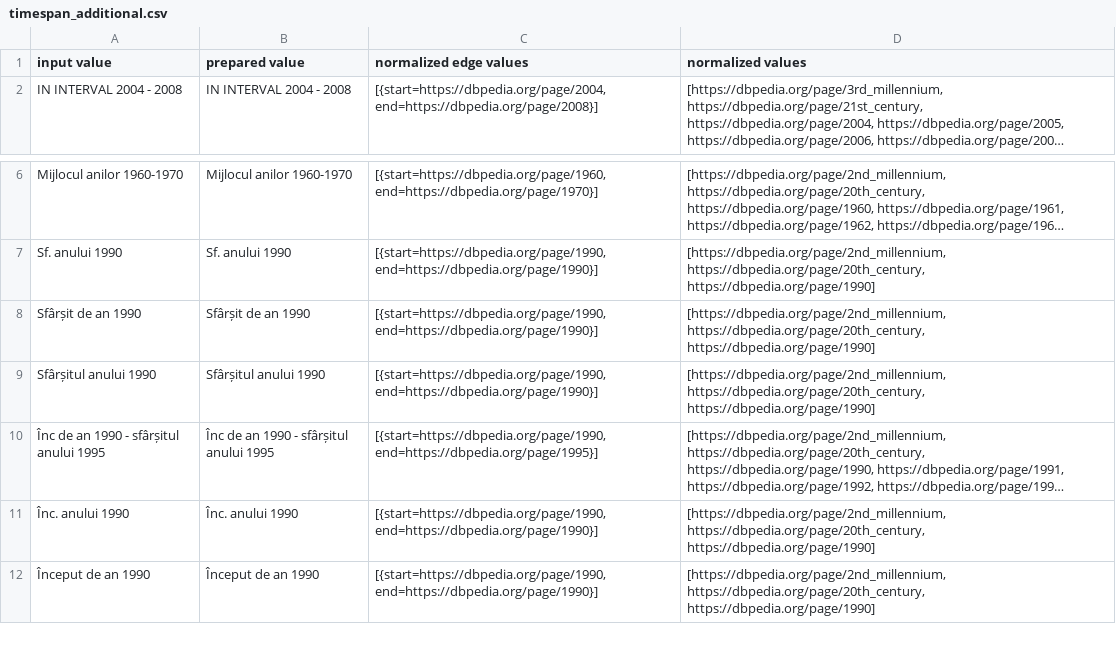
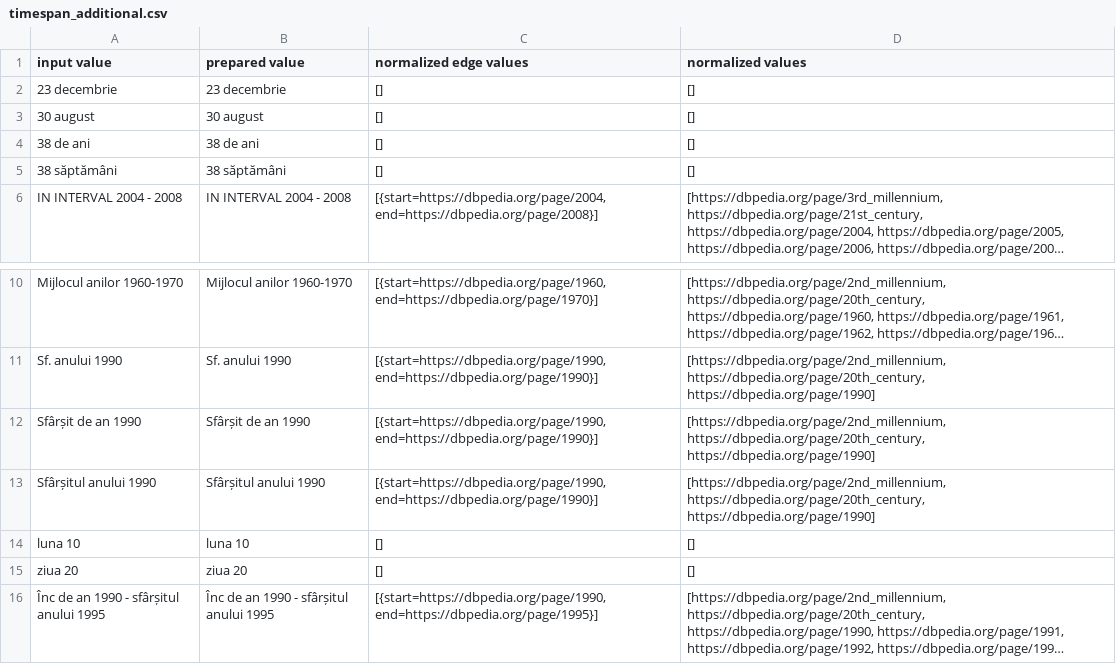
Before and after one commit to iliedorobat/timespan-normalization, a CSV file: files/output/timespan_additional.csv, drawn as a sheet; only a part is shown, gaps mark what is left out; the shorter side is filled out with more unchanged rows; long unchanged cells end in …; the diff names each change by its address in the sheet, - before the commit and + after, or states it on an @@ line.

```diff
--- a/files/output/timespan_additional.csv
+++ b/files/output/timespan_additional.csv
+row 2: 23 decembrie | 23 decembrie | [] | []
+row 3: 30 august | 30 august | [] | []
+row 4: 38 de ani | 38 de ani | [] | []
+row 5: 38 săptămâni | 38 săptămâni | [] | []
+row 14: luna 10 | luna 10 | [] | []
+row 15: ziua 20 | ziua 20 | [] | []
```
Also changed, not shown: 7 other files.
